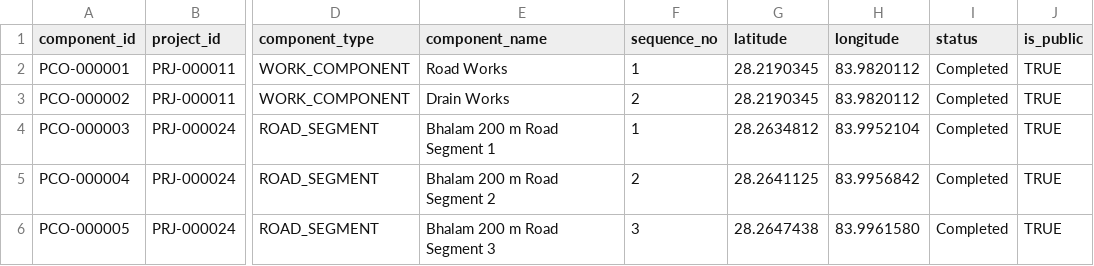
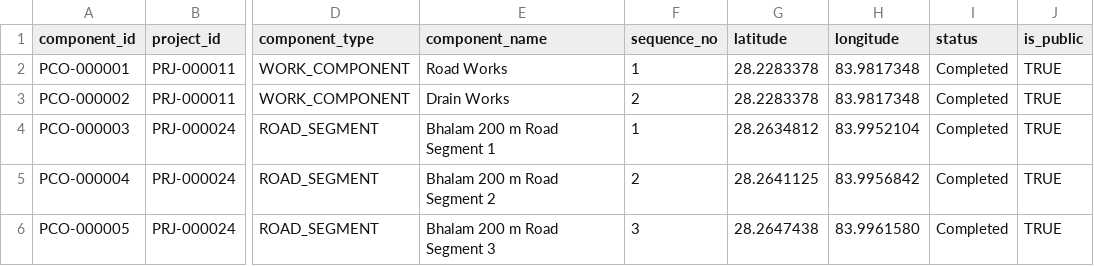
Before and after one commit to FabinGurung/jp-ecosystem-project-map-v1, a CSV file: project_components.csv, drawn as a sheet; only a part is shown, gaps mark what is left out; the diff names each change by its address in the sheet, - before the commit and + after, or states it on an @@ line.

```diff
--- a/project_components.csv
+++ b/project_components.csv
-G2:G3 (latitude): 28.2190345
+G2:G3 (latitude): 28.2283378
-H2:H3 (longitude): 83.9820112
+H2:H3 (longitude): 83.9817348
```
Also changed, not shown: projects.csv, 2 other files.
